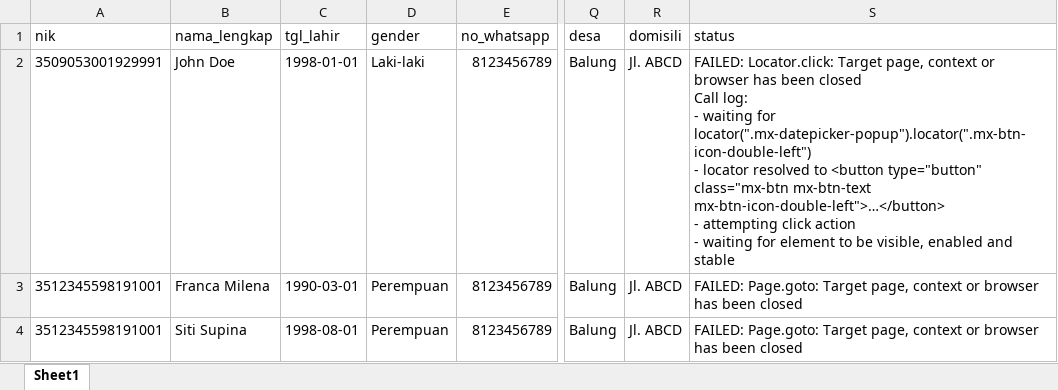
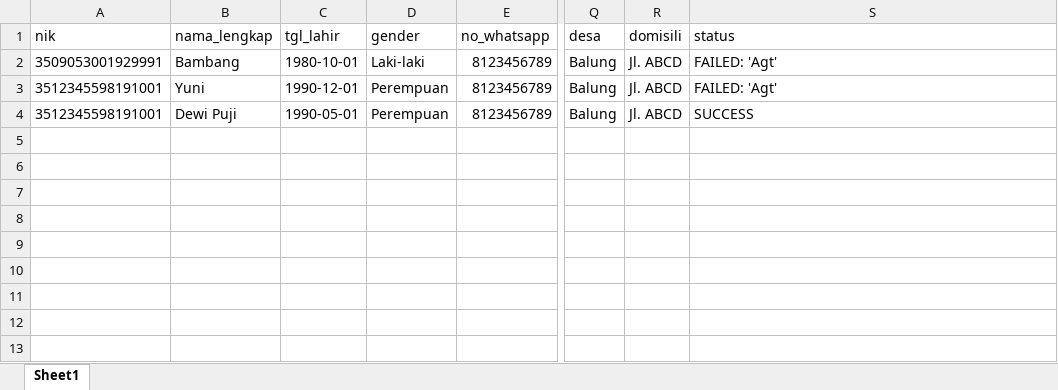
Before and after one commit to stywn93/ckg-helper, an Excel workbook: data.xlsx, sheet Sheet1, drawn as a sheet; only a part is shown, gaps mark what is left out; values as stored, in another font and other column widths than the file's, no borders; ↵ is a line break in a cell; the diff names each change by its address in the sheet, - before the commit and + after, or states it on an @@ line.

Commit message:
wip tgl_lahir only iterate 3 times

```diff
--- a/data.xlsx (sheet Sheet1)
+++ b/data.xlsx (sheet Sheet1)
-B2 (nama_lengkap): John Doe
+B2 (nama_lengkap): Bambang
-C2 (tgl_lahir): 1998-01-01
+C2 (tgl_lahir): 1980-10-01
-S2 (status): FAILED: Locator.click: Target page, context or browser has been closed ↵ Call log: ↵ - waiting for locator(".mx-datepicker-popup").locator(".mx-btn-icon-double-left") ↵ - locator resolved to <button type="button" class="mx-btn mx-btn-text mx-btn-icon-double-left">…</button> ↵ - attempting click action ↵ - waiting for element to be visible, enabled and stable
+S2 (status): FAILED: 'Agt'
-B3 (nama_lengkap): Franca Milena
+B3 (nama_lengkap): Yuni
-C3 (tgl_lahir): 1990-03-01
+C3 (tgl_lahir): 1990-12-01
-S3 (status): FAILED: Page.goto: Target page, context or browser has been closed
+S3 (status): FAILED: 'Agt'
-B4 (nama_lengkap): Siti Supina
+B4 (nama_lengkap): Dewi Puji
-C4 (tgl_lahir): 1998-08-01
+C4 (tgl_lahir): 1990-05-01
-S4 (status): FAILED: Page.goto: Target page, context or browser has been closed
+S4 (status): SUCCESS
```
Also changed, not shown: 1 other file.
